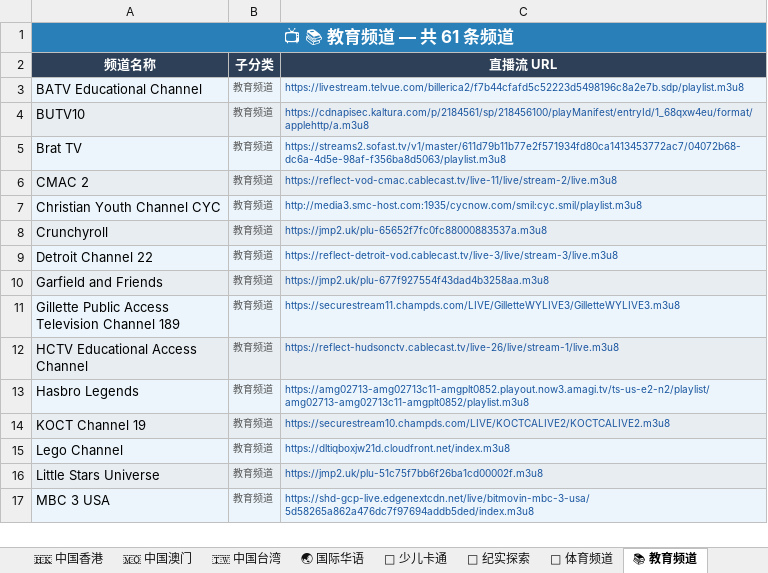
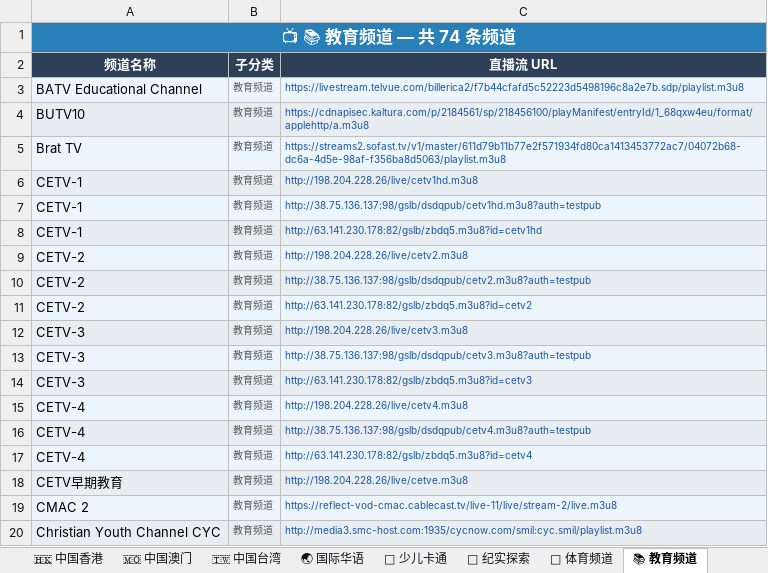
Before and after one commit to amazonjdshop/tv, an Excel workbook: channels_overview.xlsx, sheet 📚 教育频道, drawn as a sheet; only a part is shown; the shorter side is filled out with more unchanged rows; values as stored, in another font and other column widths than the file's, no borders; the diff names each change by its address in the sheet, - before the commit and + after, or states it on an @@ line.

```diff
--- a/channels_overview.xlsx (sheet 📚 教育频道)
+++ b/channels_overview.xlsx (sheet 📚 教育频道)
-A1 (频道名称): 📺 📚 教育频道 — 共 61 条频道
+A1 (频道名称): 📺 📚 教育频道 — 共 74 条频道
+row 6: CETV-1 | 教育频道 | http://198.204.228.26/live/cetv1hd.m3u8
+row 7: CETV-1 | 教育频道 | http://38.75.136.137:98/gslb/dsdqpub/cetv1hd.m3u8?auth=testpub
+row 8: CETV-1 | 教育频道 | http://63.141.230.178:82/gslb/zbdq5.m3u8?id=cetv1hd
+row 9: CETV-2 | 教育频道 | http://198.204.228.26/live/cetv2.m3u8
+row 10: CETV-2 | 教育频道 | http://38.75.136.137:98/gslb/dsdqpub/cetv2.m3u8?auth=testpub
+row 11: CETV-2 | 教育频道 | http://63.141.230.178:82/gslb/zbdq5.m3u8?id=cetv2
+row 12: CETV-3 | 教育频道 | http://198.204.228.26/live/cetv3.m3u8
+row 13: CETV-3 | 教育频道 | http://38.75.136.137:98/gslb/dsdqpub/cetv3.m3u8?auth=testpub
+row 14: CETV-3 | 教育频道 | http://63.141.230.178:82/gslb/zbdq5.m3u8?id=cetv3
+row 15: CETV-4 | 教育频道 | http://198.204.228.26/live/cetv4.m3u8
+row 16: CETV-4 | 教育频道 | http://38.75.136.137:98/gslb/dsdqpub/cetv4.m3u8?auth=testpub
+row 17: CETV-4 | 教育频道 | http://63.141.230.178:82/gslb/zbdq5.m3u8?id=cetv4
+row 18: CETV早期教育 | 教育频道 | http://198.204.228.26/live/cetve.m3u8
```
Also changed, not shown: sheet 👶 少儿卡通, sheet 📡 中国大陆 · 地方综合台, sheet 🇹🇼 中国台湾, sheet 🔬 纪实探索, sheet 📊 总览, sheet 🏅 体育频道, 1 more sheet, 6 other files.
